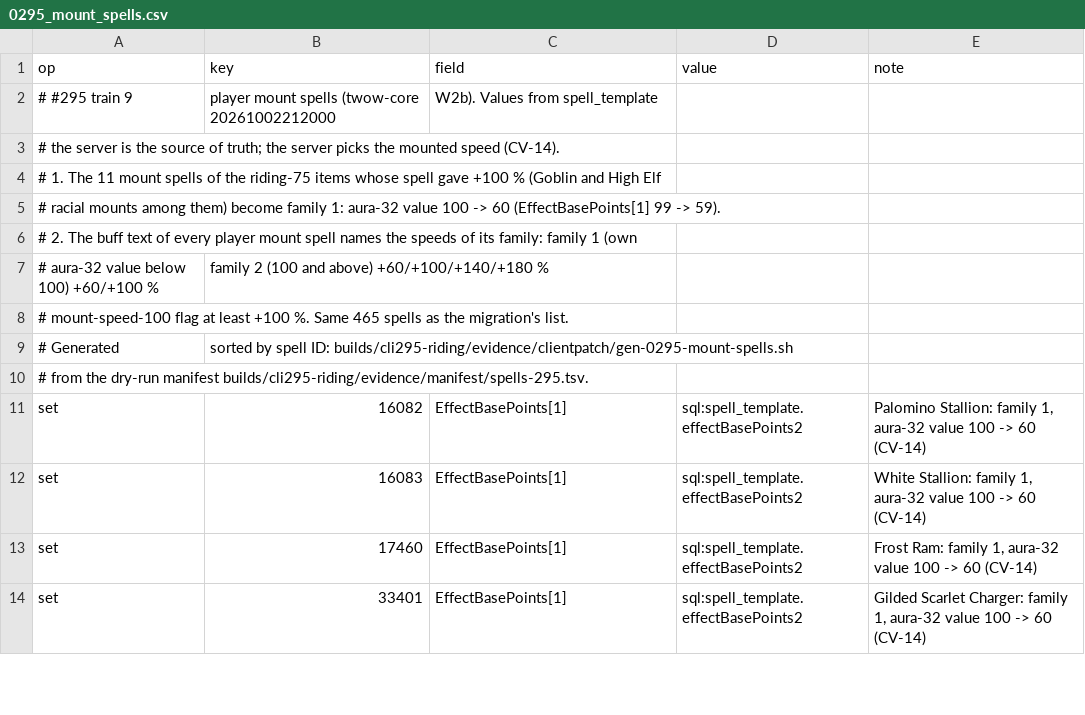
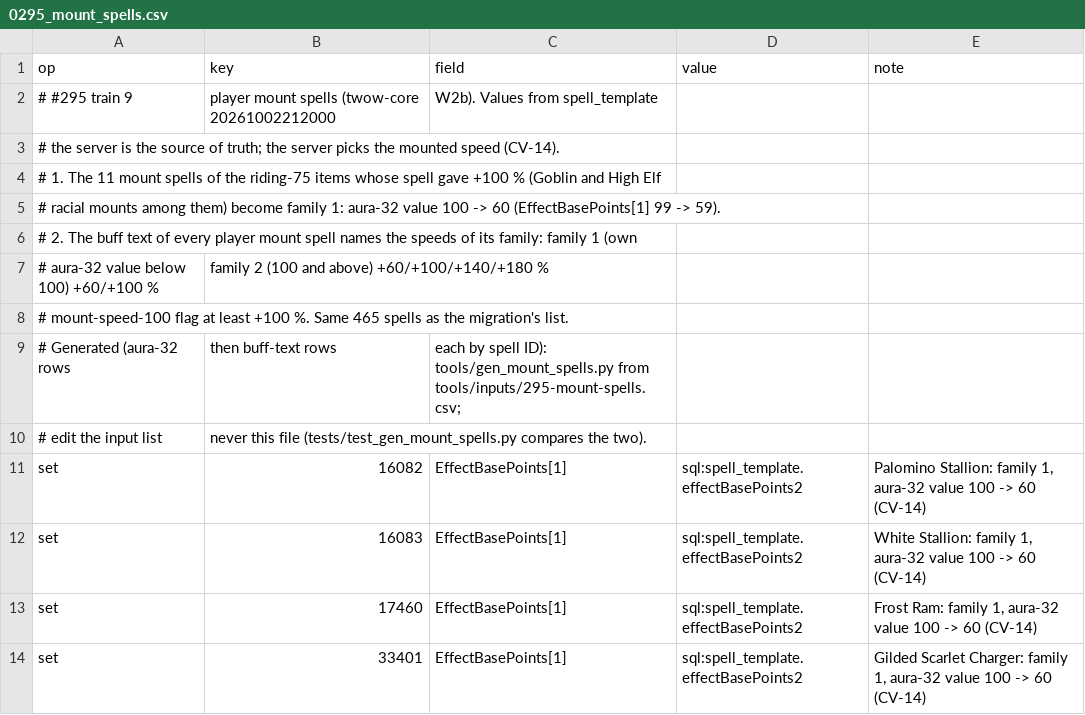
Before and after one commit to Cilverkrow/twow-repo, a CSV file: ops/clientpatch/changes/Spell/0295_mount_spells.csv, drawn as a sheet; only a part is shown; removed rows and columns are numbered as before the commit, all else as after; the diff names each change by its address in the sheet, - before the commit and + after, or states it on an @@ line.

```diff
--- a/ops/clientpatch/changes/Spell/0295_mount_spells.csv
+++ b/ops/clientpatch/changes/Spell/0295_mount_spells.csv
-row 9: # Generated | sorted by spell ID: builds/cli295-riding/evidence/clientpatch/gen-0295-mount-spells.sh
-row 10: # from the dry-run manifest builds/cli295-riding/evidence/manifest/spells-295.tsv.
+row 9: # Generated (aura-32 rows | then buff-text rows | each by spell ID): tools/gen_mount_spells.py from tools/inputs/295-mount-spells.csv;
+row 10: # edit the input list | never this file (tests/test_gen_mount_spells.py compares the two).
```
Also changed, not shown: 7 other files.
